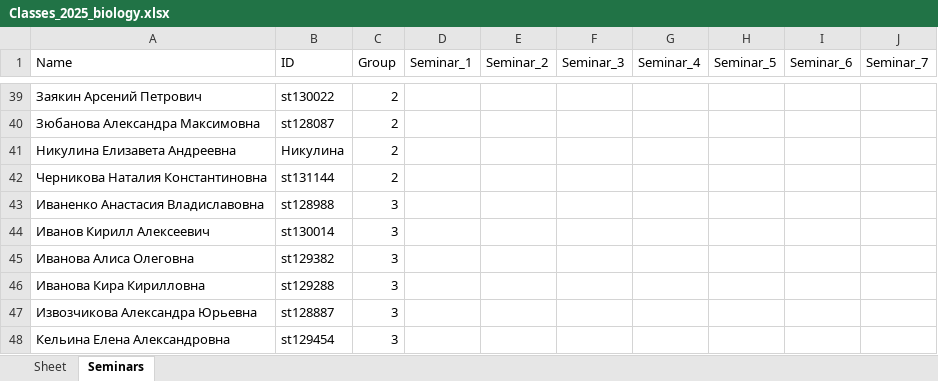
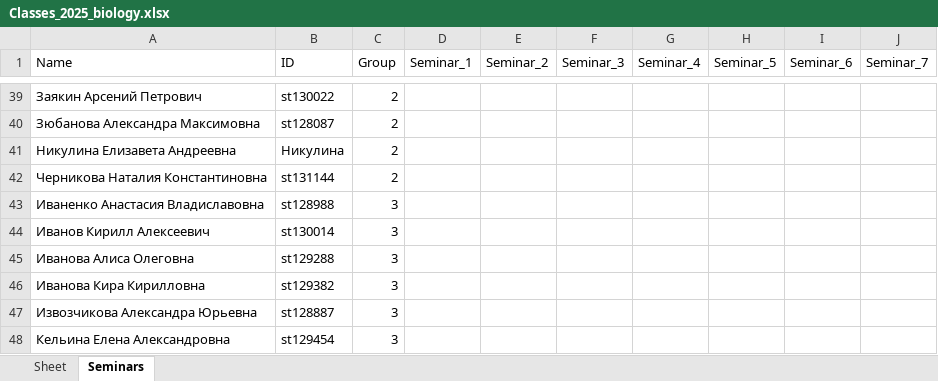
Before and after one commit to polydora/General-ecology, an Excel workbook: data/Classes_2025_biology.xlsx, sheet Seminars, drawn as a sheet; only a part is shown, gaps mark what is left out; values as stored, in another font and other column widths than the file's, no borders; the diff names each change by its address in the sheet, - before the commit and + after, or states it on an @@ line.

```diff
--- a/data/Classes_2025_biology.xlsx (sheet Seminars)
+++ b/data/Classes_2025_biology.xlsx (sheet Seminars)
-B45 (ID): st129382
+B45 (ID): st129288
-B46 (ID): st129288
+B46 (ID): st129382
```
Also changed, not shown: 1 other file.
